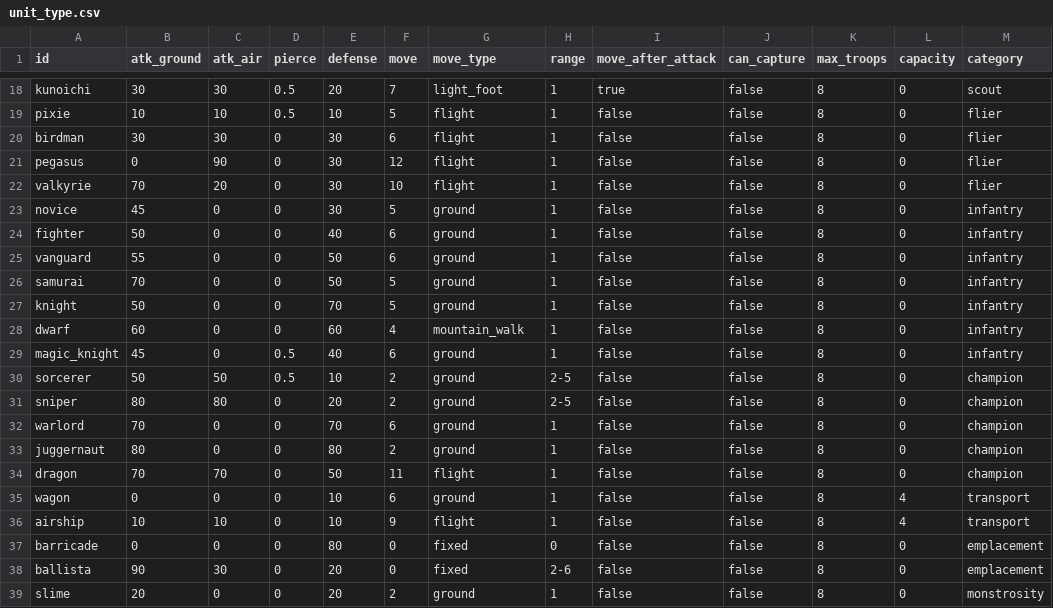
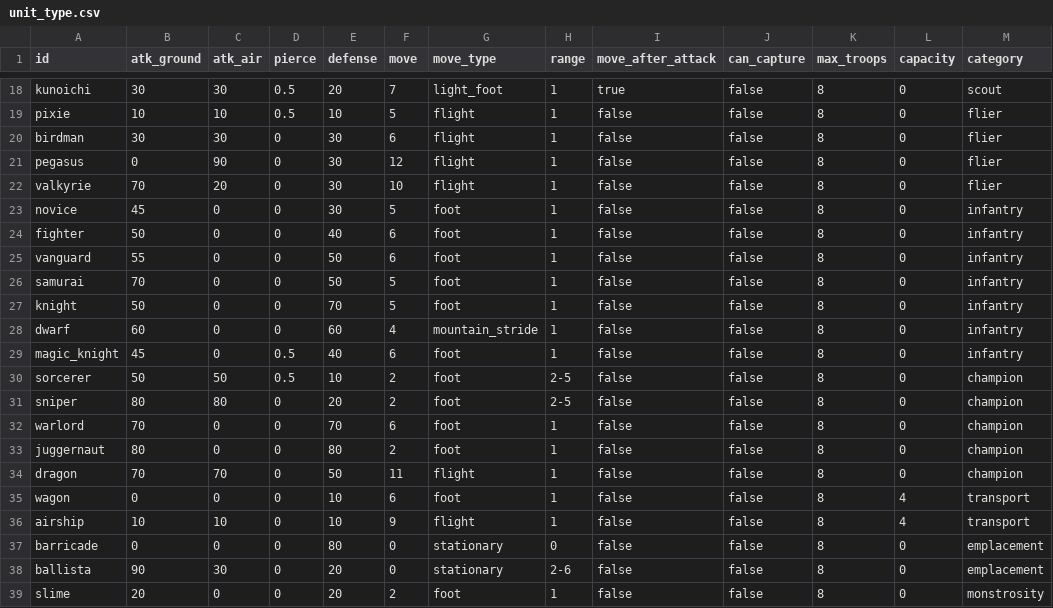
Before and after one commit to sway11466/senaris, a CSV file: godot/data/units/unit_type.csv, drawn as a sheet; only a part is shown, gaps mark what is left out; the diff covers the shown part only; the diff names each change by its address in the sheet, - before the commit and + after, or states it on an @@ line.

```diff
--- a/godot/data/units/unit_type.csv
+++ b/godot/data/units/unit_type.csv
-G23:G27 (move_type): ground
+G23:G27 (move_type): foot
-G28 (move_type): mountain_walk
+G28 (move_type): mountain_stride
-G29:G33 (move_type): ground
+G29:G33 (move_type): foot
-G35 (move_type): ground
+G35 (move_type): foot
-G37:G38 (move_type): fixed
+G37:G38 (move_type): stationary
-G39 (move_type): ground
+G39 (move_type): foot
```
Also changed, not shown: 12 edited cells elsewhere in this file, godot/data/i18n/ui.csv, godot/data/movement/movement.csv, 23 other files.
